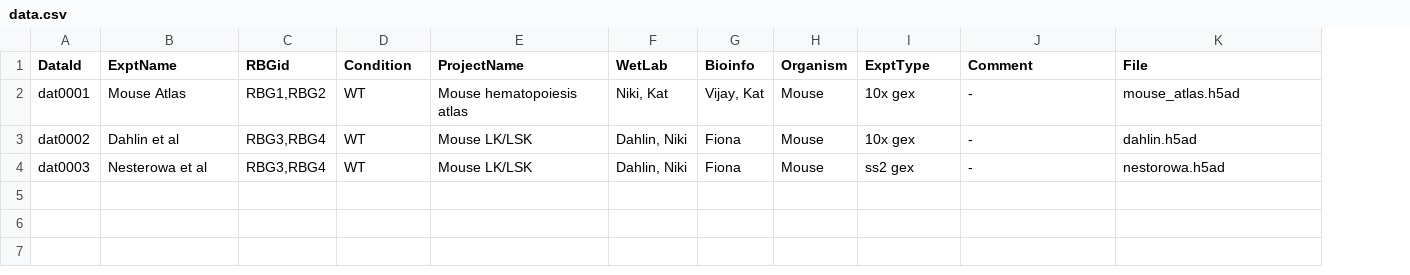
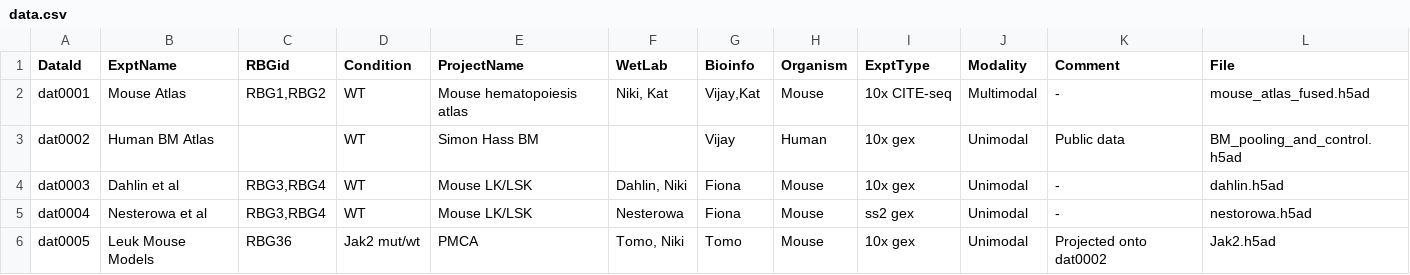
Before and after one commit to vjbaskar/scrnaseq_dash, a CSV file: data.csv, drawn as a sheet; addresses are those after the commit; the diff names each change by its address in the sheet, - before the commit and + after, or states it on an @@ line.

```diff
--- a/data.csv
+++ b/data.csv
+column J (Modality), rows 2-4: Multimodal | Unimodal | Unimodal
-G2 (Bioinfo): Vijay, Kat
+G2 (Bioinfo): Vijay,Kat
-I2 (ExptType): 10x gex
+I2 (ExptType): 10x CITE-seq
-L2 (File): mouse_atlas.h5ad
+L2 (File): mouse_atlas_fused.h5ad
-B3 (ExptName): Dahlin et al
+B3 (ExptName): Human BM Atlas
-C3 (RBGid): RBG3,RBG4
+C3 (RBGid): (empty)
-E3 (ProjectName): Mouse LK/LSK
+E3 (ProjectName): Simon Hass BM
-F3 (WetLab): Dahlin, Niki
+F3 (WetLab): (empty)
-G3 (Bioinfo): Fiona
+G3 (Bioinfo): Vijay
-H3 (Organism): Mouse
+H3 (Organism): Human
-K3 (Comment): -
+K3 (Comment): Public data
-L3 (File): dahlin.h5ad
+L3 (File): BM_pooling_and_control.h5ad
-B4 (ExptName): Nesterowa et al
+B4 (ExptName): Dahlin et al
-I4 (ExptType): ss2 gex
+I4 (ExptType): 10x gex
-L4 (File): nestorowa.h5ad
+L4 (File): dahlin.h5ad
+row 5: dat0004 | Nesterowa et al | RBG3,RBG4 | WT | Mouse LK/LSK | Nesterowa | Fiona | Mouse | ss2 gex | Unimodal | - | nestorowa.h5ad
+row 6: dat0005 | Leuk Mouse Models | RBG36 | Jak2 mut/wt | PMCA | Tomo, Niki | Tomo | Mouse | 10x gex | Unimodal | Projected onto dat0002 | Jak2.h5ad
```
Also changed, not shown: 2 other files.
